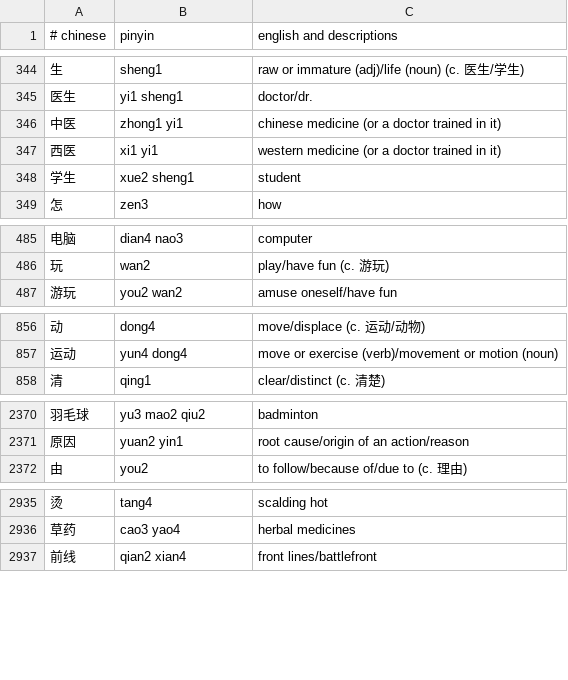
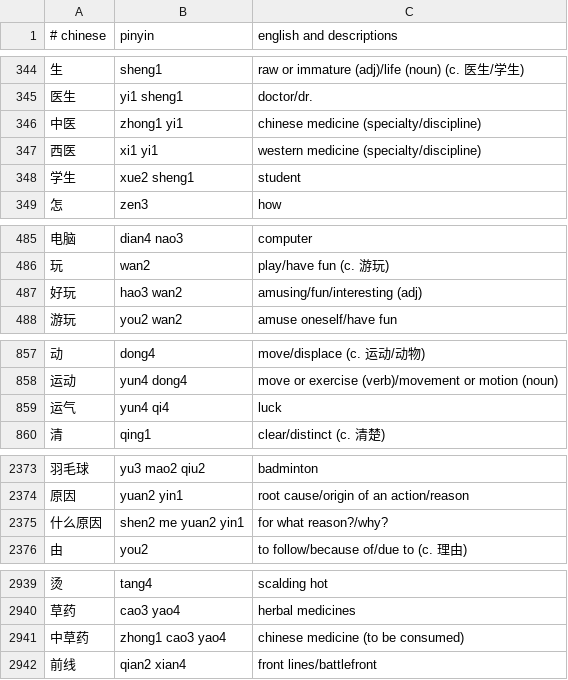
Before and after one commit to nickrusso42518/zhong, a CSV file: inputs/default.csv, drawn as a sheet; only a part is shown, gaps mark what is left out; the diff covers the shown part only.

```diff
--- a/inputs/default.csv
+++ b/inputs/default.csv
@@ -345,4 +345,4 @@
 医生,yi1 sheng1,doctor/dr.
-中医,zhong1 yi1,chinese medicine (or a doctor trained in it)
-西医,xi1 yi1,western medicine (or a doctor trained in it)
+中医,zhong1 yi1,chinese medicine (specialty/discipline)
+西医,xi1 yi1,western medicine (specialty/discipline)
 学生,xue2 sheng1,student
@@ -486,2 +486,3 @@
 玩,wan2,play/have fun (c. 游玩)
+好玩,hao3 wan2,amusing/fun/interesting (adj)
 游玩,you2 wan2,amuse oneself/have fun
@@ -857,2 +858,3 @@
 运动,yun4 dong4,move or exercise (verb)/movement or motion (noun)
+运气,yun4 qi4,luck
 清,qing1,clear/distinct (c. 清楚)
@@ -2371,2 +2374,3 @@
 原因,yuan2 yin1,root cause/origin of an action/reason
+什么原因,shen2 me yuan2 yin1,for what reason?/why?
 由,you2,to follow/because of/due to (c. 理由)
@@ -2936,2 +2940,3 @@
 草药,cao3 yao4,herbal medicines
+中草药,zhong1 cao3 yao4,chinese medicine (to be consumed)
 前线,qian2 xian4,front lines/battlefront
```
Also changed, not shown: 16 added rows and 8 edited cells elsewhere in this file.
